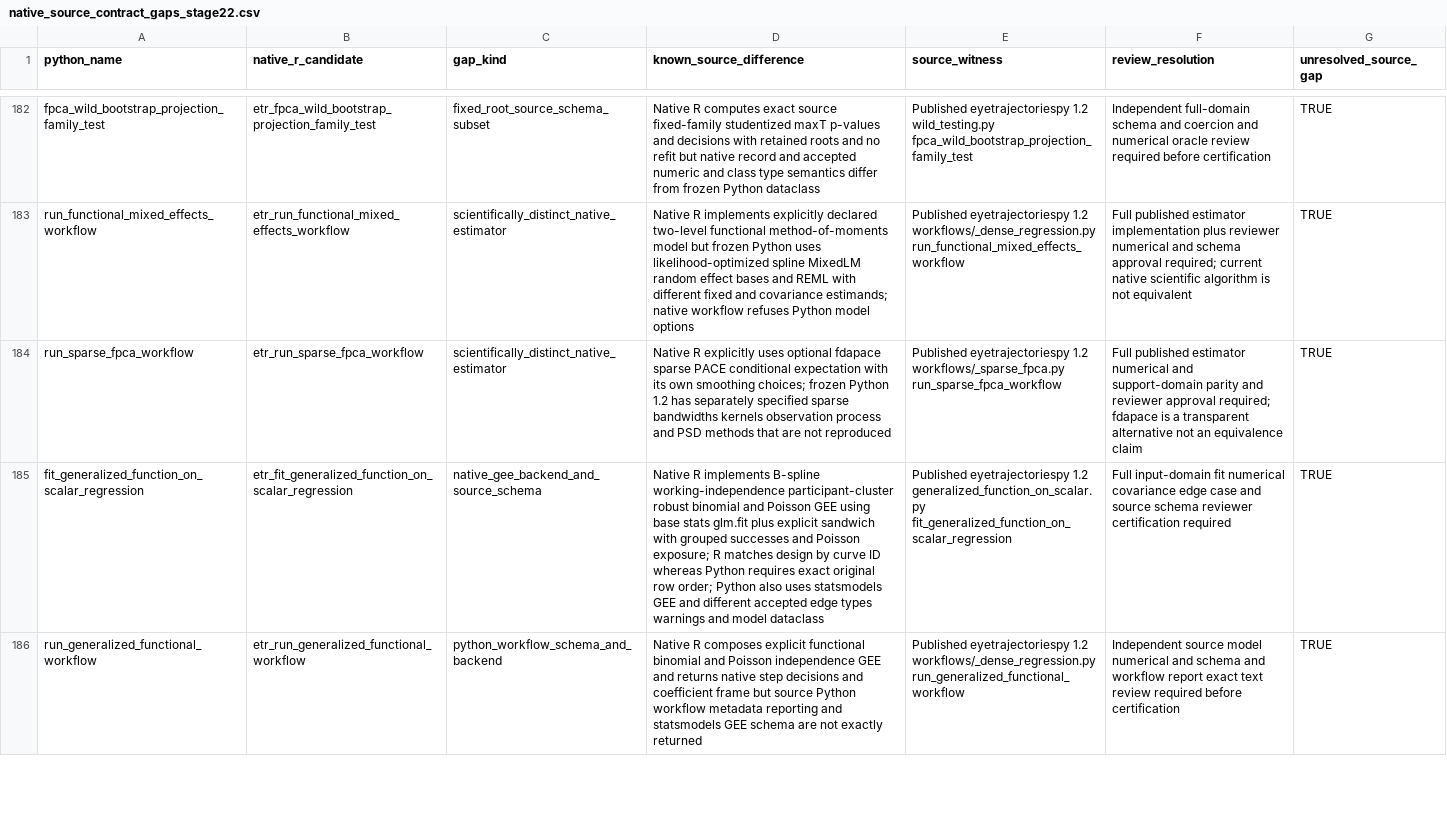
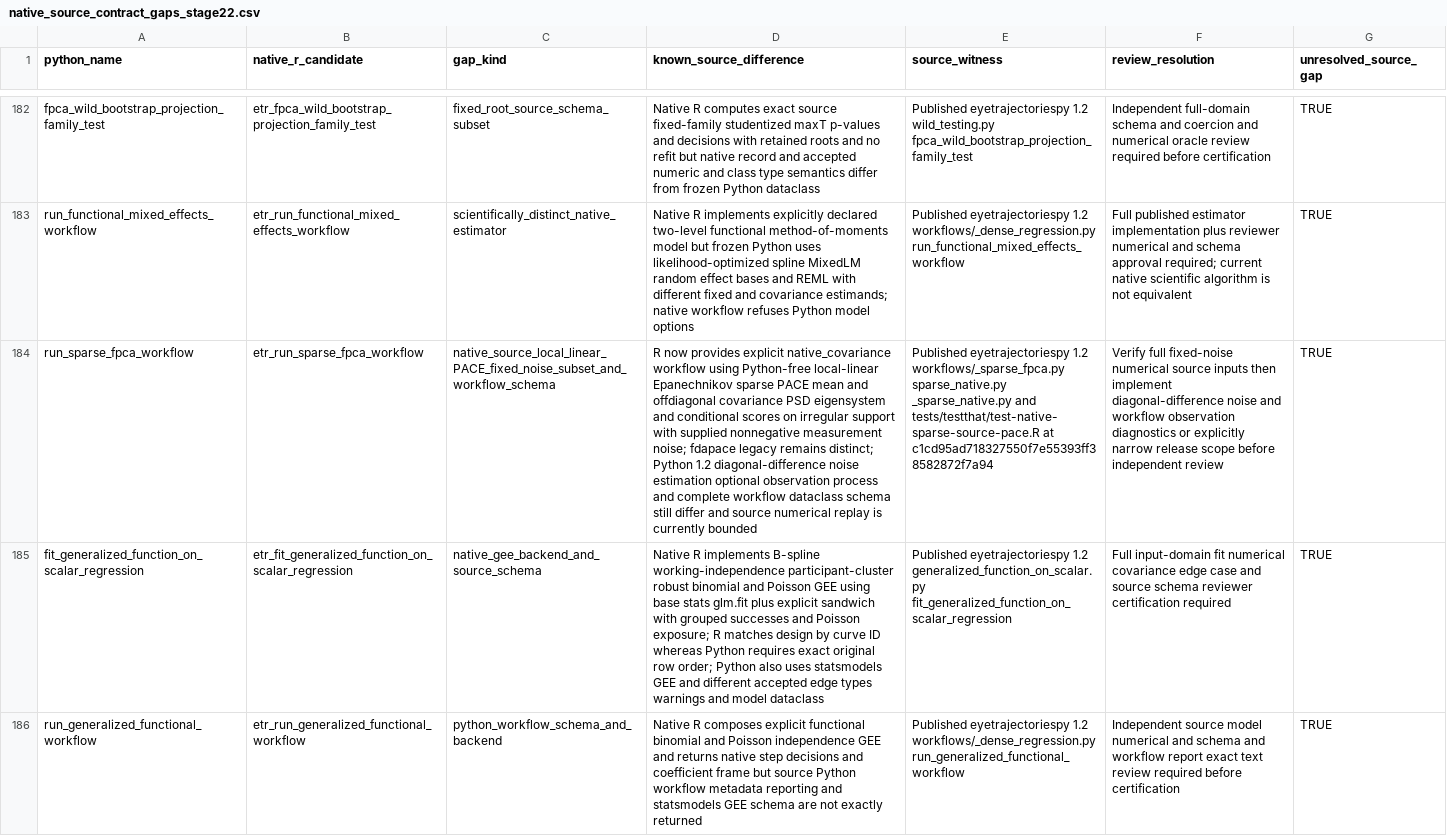
Before and after one commit to stefanosbalaskas/eyetrajectories, a CSV file: inst/extdata/native_source_contract_gaps_stage22.csv, drawn as a sheet; only a part is shown, gaps mark what is left out; the diff names each change by its address in the sheet, - before the commit and + after, or states it on an @@ line.

Commit message:
Implement native sparse source-covariance PACE workflow and update honest open-gap witness

```diff
--- a/inst/extdata/native_source_contract_gaps_stage22.csv
+++ b/inst/extdata/native_source_contract_gaps_stage22.csv
-C184 (gap_kind): scientifically_distinct_native_estimator
+C184 (gap_kind): native_source_local_linear_PACE_fixed_noise_subset_and_workflow_schema
-D184 (known_source_difference): Native R explicitly uses optional fdapace sparse PACE conditional expectation with its own smoothing choices; frozen Python 1.2 has separately specified sparse bandwidths kernels observation process and PSD methods that are not reproduced
+D184 (known_source_difference): R now provides explicit native_covariance workflow using Python-free local-linear Epanechnikov sparse PACE mean and offdiagonal covariance PSD eigensystem and conditional scores on irregular support with supplied nonnegative measurement noise; fdapace legacy remains distinct; Python 1.2 diagonal-difference noise estimation optional observation process and complete workflow dataclass schema still differ and source numerical replay is currently bounded
-E184 (source_witness): …1.2 workflows/_sparse_fpca.py run_sparse_fpca_workflow
+E184 (source_witness): …1.2 workflows/_sparse_fpca.py sparse_native.py _sparse_native.py and tests/testthat/test-native-sparse-source-pace.R at c1cd95ad718327550f7e55393ff38582872f7a94
-F184 (review_resolution): Full published estimator numerical and support-domain parity and reviewer approval required; fdapace is a transparent alternative not an equivalence claim
+F184 (review_resolution): Verify full fixed-noise numerical source inputs then implement diagonal-difference noise and workflow observation diagnostics or explicitly narrow release scope before independent review
```
Also changed, not shown: 2 other files.
